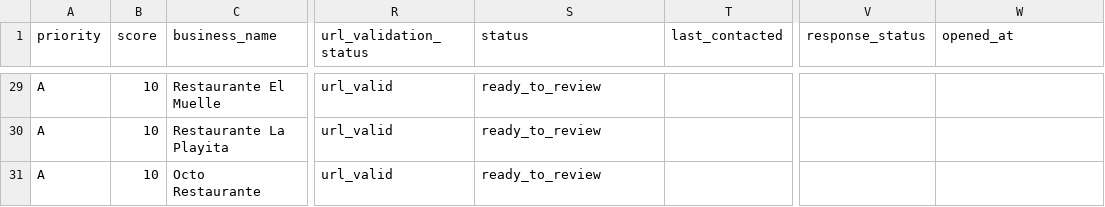
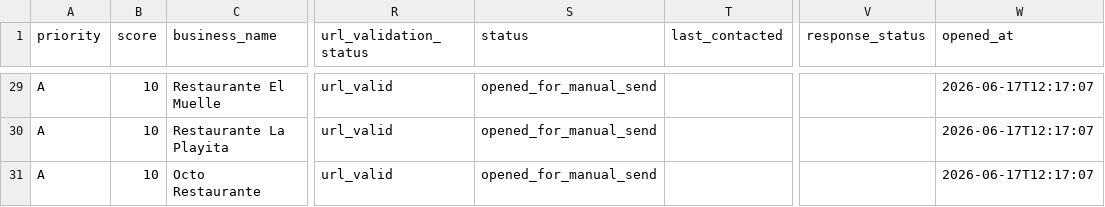
Before and after one commit to rubenalcantarrivera/nexo-local-sudio, a CSV file: outreach/whatsapp_outreach_queue_batch_3.csv, drawn as a sheet; only a part is shown, gaps mark what is left out; the diff covers the shown part only; the diff names each change by its address in the sheet, - before the commit and + after, or states it on an @@ line.

```diff
--- a/outreach/whatsapp_outreach_queue_batch_3.csv
+++ b/outreach/whatsapp_outreach_queue_batch_3.csv
-S29:S31 (status): ready_to_review
+S29:S31 (status): opened_for_manual_send
-W29:W31 (opened_at): (empty)
+W29:W31 (opened_at): 2026-06-17T12:17:07
```
Also changed, not shown: 54 edited cells elsewhere in this file, outreach/whatsapp_outreach_queue.csv, 3 other files.
